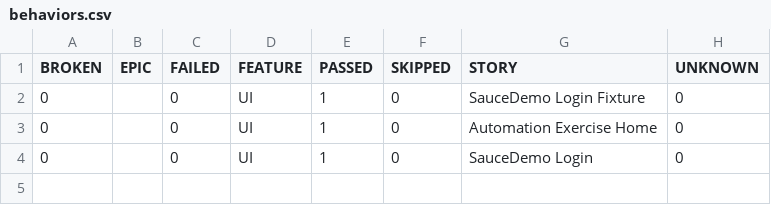
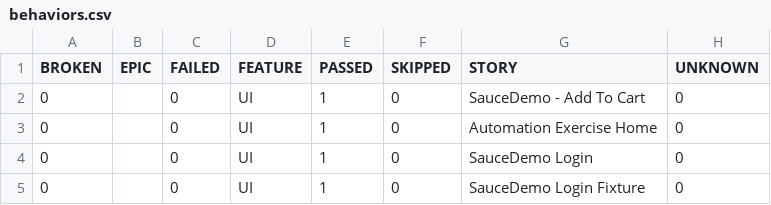
Before and after one commit to newazCS/production-playwright-framework, a CSV file: allure-report/data/behaviors.csv, drawn as a sheet.

```diff
--- a/allure-report/data/behaviors.csv
+++ b/allure-report/data/behaviors.csv
@@ -1,4 +1,5 @@
 "BROKEN","EPIC","FAILED","FEATURE","PASSED","SKIPPED","STORY","UNKNOWN"
-"0","","0","UI","1","0","SauceDemo Login Fixture","0"
+"0","","0","UI","1","0","SauceDemo - Add To Cart","0"
 "0","","0","UI","1","0","Automation Exercise Home","0"
 "0","","0","UI","1","0","SauceDemo Login","0"
+"0","","0","UI","1","0","SauceDemo Login Fixture","0"
```
Also changed, not shown: allure-report/data/suites.csv, 23 other files.
